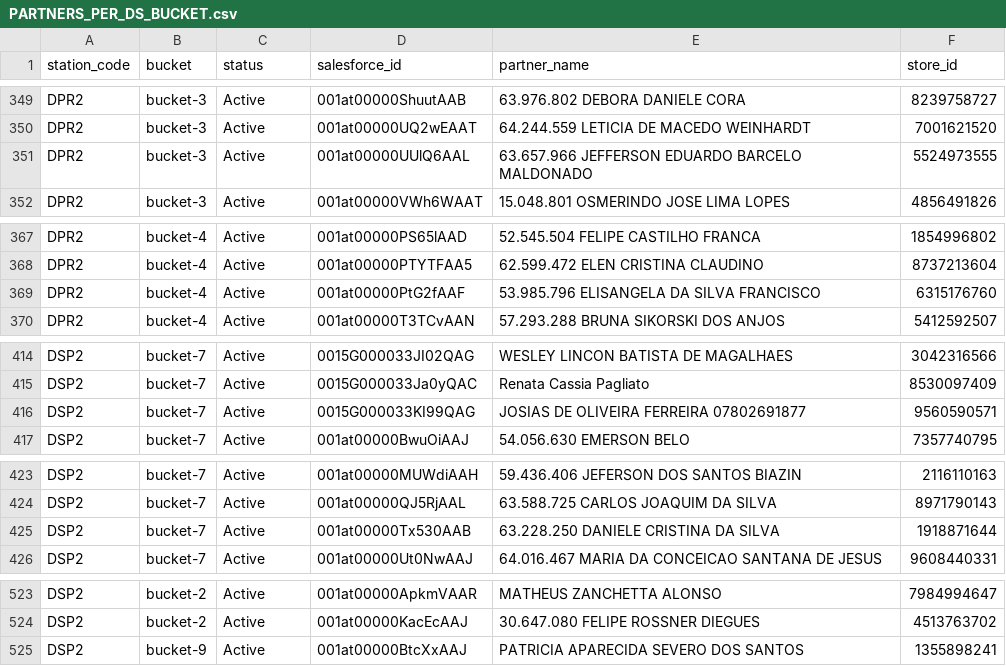
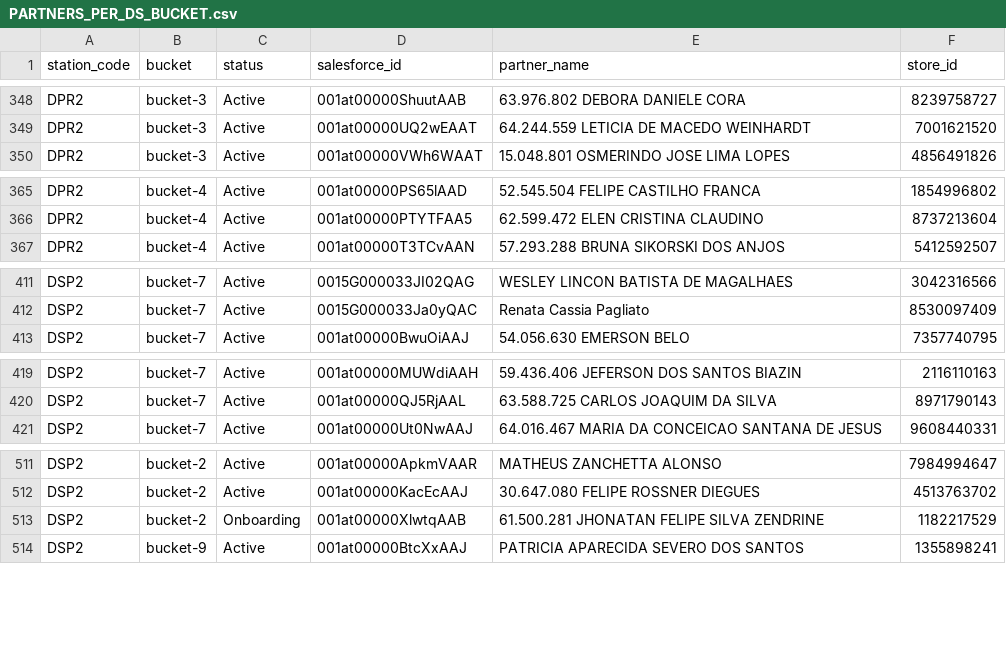
Before and after one commit to joaovidaamazonlog/atlas, a CSV file: data/PARTNERS_PER_DS_BUCKET.csv, drawn as a sheet; only a part is shown, gaps mark what is left out; removed rows and columns are numbered as before the commit, all else as after; the diff covers the shown part only; the diff names each change by its address in the sheet, - before the commit and + after, or states it on an @@ line.

```diff
--- a/data/PARTNERS_PER_DS_BUCKET.csv
+++ b/data/PARTNERS_PER_DS_BUCKET.csv
-row 351: DPR2 | bucket-3 | Active | 001at00000UUlQ6AAL | 63.657.966 JEFFERSON EDUARDO BARCELO MALDONADO | 5524973555
-row 369: DPR2 | bucket-4 | Active | 001at00000PtG2fAAF | 53.985.796 ELISANGELA DA SILVA FRANCISCO | 6315176760
-row 416: DSP2 | bucket-7 | Active | 0015G000033KI99QAG | JOSIAS DE OLIVEIRA FERREIRA 07802691877 | 9560590571
-row 425: DSP2 | bucket-7 | Active | 001at00000Tx530AAB | 63.228.250 DANIELE CRISTINA DA SILVA | 1918871644
+row 513: DSP2 | bucket-2 | Onboarding | 001at00000XlwtqAAB | 61.500.281 JHONATAN FELIPE SILVA ZENDRINE | 1182217529
```
Also changed, not shown: 1 added row, 11 removed rows and 1 moved row elsewhere in this file, 12 other files.
